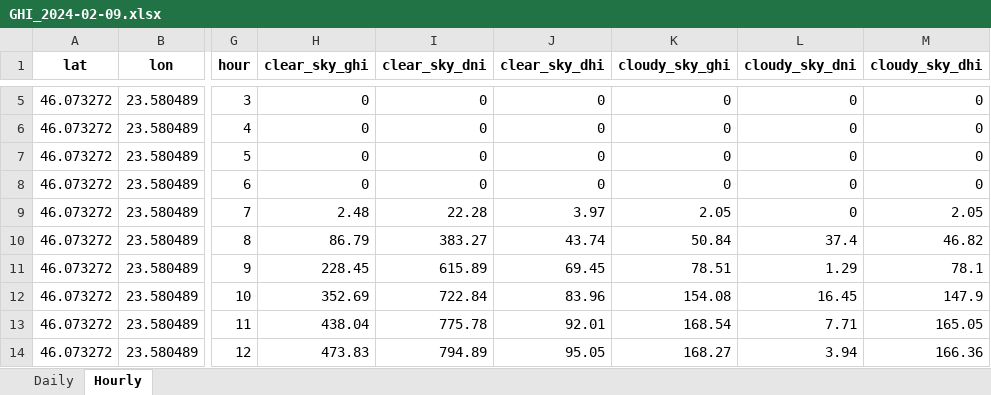
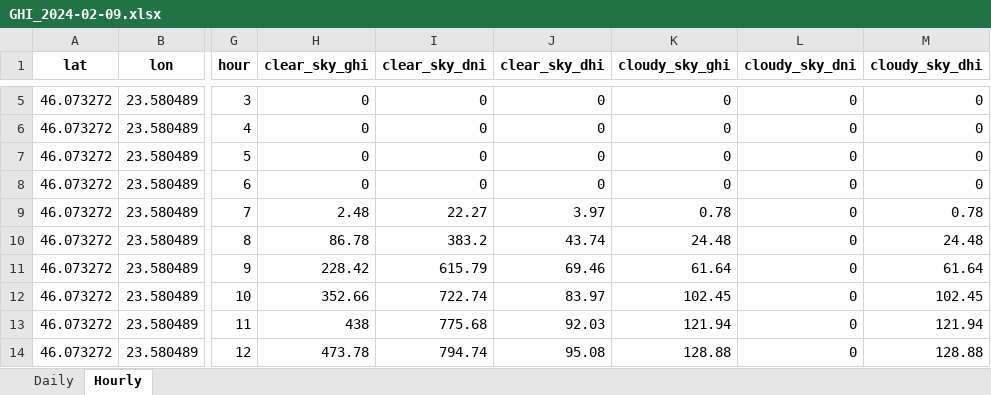
Before and after one commit to Andrei-Ionita/forecast_app, an Excel workbook: Solina/Production/Input/GHI_2024-02-09.xlsx, sheet Hourly, drawn as a sheet; only a part is shown, gaps mark what is left out; values as stored, in another font and other column widths than the file's, no borders; the diff covers the shown part only; the diff names each change by its address in the sheet, - before the commit and + after, or states it on an @@ line.

```diff
--- a/Solina/Production/Input/GHI_2024-02-09.xlsx (sheet Hourly)
+++ b/Solina/Production/Input/GHI_2024-02-09.xlsx (sheet Hourly)
-I9 (clear_sky_dni): 22.28
+I9 (clear_sky_dni): 22.27
-K9 (cloudy_sky_ghi): 2.05
+K9 (cloudy_sky_ghi): 0.78
-M9 (cloudy_sky_dhi): 2.05
+M9 (cloudy_sky_dhi): 0.78
-H10 (clear_sky_ghi): 86.79
+H10 (clear_sky_ghi): 86.78
-I10 (clear_sky_dni): 383.27
+I10 (clear_sky_dni): 383.2
-K10 (cloudy_sky_ghi): 50.84
+K10 (cloudy_sky_ghi): 24.48
-L10 (cloudy_sky_dni): 37.4
+L10 (cloudy_sky_dni): 0
-M10 (cloudy_sky_dhi): 46.82
+M10 (cloudy_sky_dhi): 24.48
-H11 (clear_sky_ghi): 228.45
+H11 (clear_sky_ghi): 228.42
-I11 (clear_sky_dni): 615.89
+I11 (clear_sky_dni): 615.79
-J11 (clear_sky_dhi): 69.45
+J11 (clear_sky_dhi): 69.46
-K11 (cloudy_sky_ghi): 78.51
+K11 (cloudy_sky_ghi): 61.64
-L11 (cloudy_sky_dni): 1.29
+L11 (cloudy_sky_dni): 0
-M11 (cloudy_sky_dhi): 78.1
+M11 (cloudy_sky_dhi): 61.64
-H12 (clear_sky_ghi): 352.69
+H12 (clear_sky_ghi): 352.66
-I12 (clear_sky_dni): 722.84
+I12 (clear_sky_dni): 722.74
-J12 (clear_sky_dhi): 83.96
+J12 (clear_sky_dhi): 83.97
-K12 (cloudy_sky_ghi): 154.08
+K12 (cloudy_sky_ghi): 102.45
-L12 (cloudy_sky_dni): 16.45
+L12 (cloudy_sky_dni): 0
-M12 (cloudy_sky_dhi): 147.9
+M12 (cloudy_sky_dhi): 102.45
-H13 (clear_sky_ghi): 438.04
+H13 (clear_sky_ghi): 438
-I13 (clear_sky_dni): 775.78
+I13 (clear_sky_dni): 775.68
-J13 (clear_sky_dhi): 92.01
+J13 (clear_sky_dhi): 92.03
-K13 (cloudy_sky_ghi): 168.54
+K13 (cloudy_sky_ghi): 121.94
-L13 (cloudy_sky_dni): 7.71
+L13 (cloudy_sky_dni): 0
-M13 (cloudy_sky_dhi): 165.05
+M13 (cloudy_sky_dhi): 121.94
-H14 (clear_sky_ghi): 473.83
+H14 (clear_sky_ghi): 473.78
-I14 (clear_sky_dni): 794.89
+I14 (clear_sky_dni): 794.74
-J14 (clear_sky_dhi): 95.05
+J14 (clear_sky_dhi): 95.08
-K14 (cloudy_sky_ghi): 168.27
+K14 (cloudy_sky_ghi): 128.88
-L14 (cloudy_sky_dni): 3.94
+L14 (cloudy_sky_dni): 0
-M14 (cloudy_sky_dhi): 166.36
+M14 (cloudy_sky_dhi): 128.88
```
Also changed, not shown: 23 edited cells elsewhere in this sheet, sheet Daily, RAAL/Production/Input.xlsx, RAAL/Production/Input/Concatenated_Hourly_GHI.xlsx, 42 other files.
